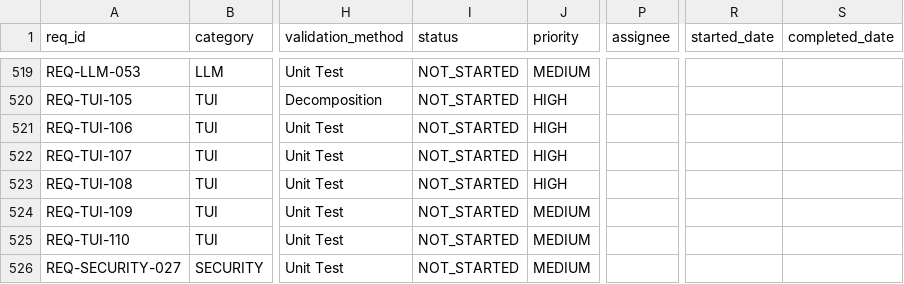
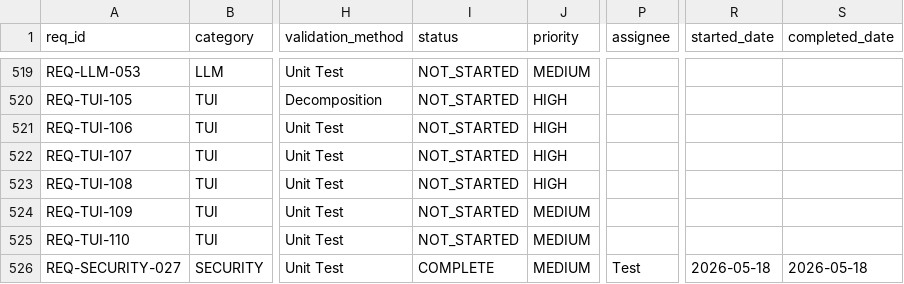
Before and after one commit to rtmx-ai/aegis-cli, a CSV file: .rtmx/database.csv, drawn as a sheet; only a part is shown, gaps mark what is left out; the diff names each change by its address in the sheet, - before the commit and + after, or states it on an @@ line.

```diff
--- a/.rtmx/database.csv
+++ b/.rtmx/database.csv
-I526 (status): NOT_STARTED
+I526 (status): COMPLETE
-P526 (assignee): (empty)
+P526 (assignee): Test
-R526 (started_date): (empty)
+R526 (started_date): 2026-05-18
-S526 (completed_date): (empty)
+S526 (completed_date): 2026-05-18
```
Also changed, not shown: 3 other files.
